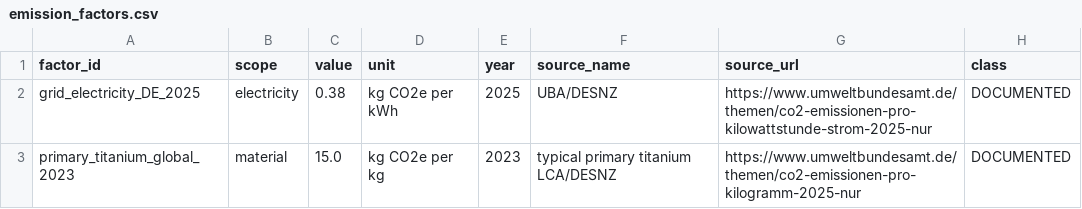
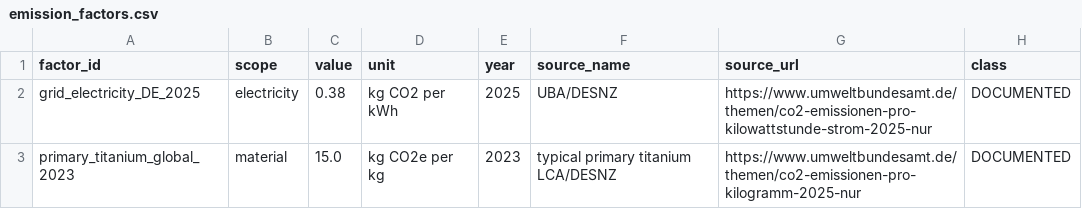
Before and after one commit to celinabrueck-alt/Mobilephone, a CSV file: emission_factors.csv, drawn as a sheet.

Commit message:
Correct unit for grid electricity emissions
Updated the unit for grid electricity emissions from 'kg CO2e per kWh' to 'kg CO2 per kWh'.

```diff
--- a/emission_factors.csv
+++ b/emission_factors.csv
@@ -1,3 +1,3 @@
 factor_id,scope,value,unit,year,source_name,source_url,class
-grid_electricity_DE_2025,electricity,0.38,kg CO2e per kWh,2025,UBA/DESNZ,https://www.umweltbundesamt.de/themen/co2-emissionen-pro-kilowattstunde-strom-2025-nur,DOCUMENTED
+grid_electricity_DE_2025,electricity,0.38,kg CO2 per kWh,2025,UBA/DESNZ,https://www.umweltbundesamt.de/themen/co2-emissionen-pro-kilowattstunde-strom-2025-nur,DOCUMENTED
 primary_titanium_global_2023,material,15.0,kg CO2e per kg,2023,typical primary titanium LCA/DESNZ,https://www.umweltbundesamt.de/themen/co2-emissionen-pro-kilogramm-2025-nur,DOCUMENTED
```
